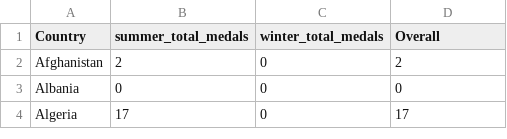
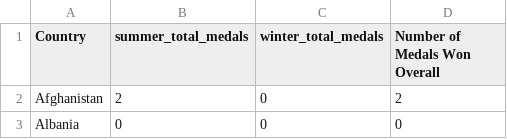
Before and after one commit to arisshayasmin/FIT3179-Assignment2, a CSV file: data/cleaned/olympics_medals_country_wise.csv, drawn as a sheet; only a part is shown; the shorter side is filled out with more unchanged rows.

Commit message:
change naming

```diff
--- a/data/cleaned/olympics_medals_country_wise.csv
+++ b/data/cleaned/olympics_medals_country_wise.csv
@@ -1,2 +1,2 @@
-Country,summer_total_medals,winter_total_medals,Overall
+Country,summer_total_medals,winter_total_medals,Number of Medals Won Overall
 Afghanistan,2,0,2
```
